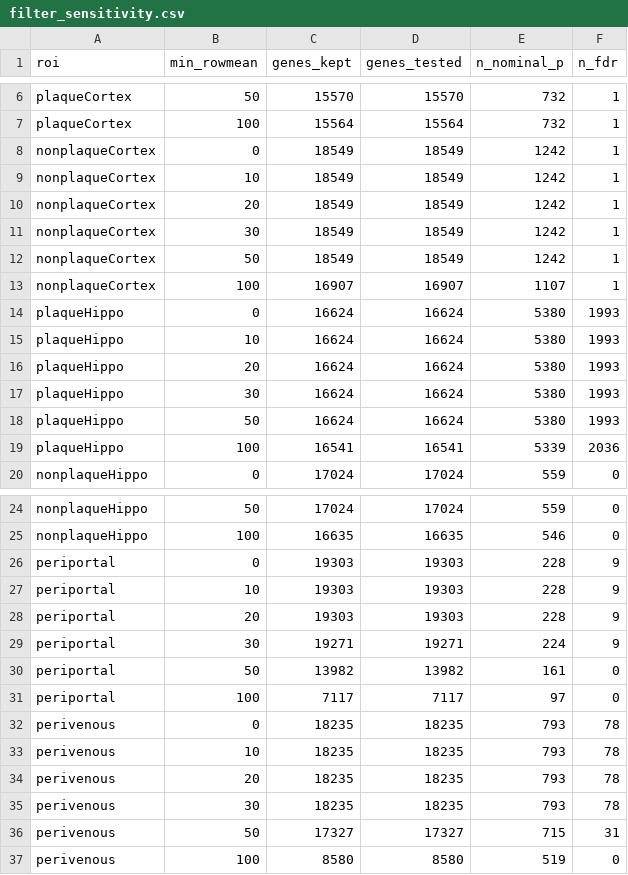
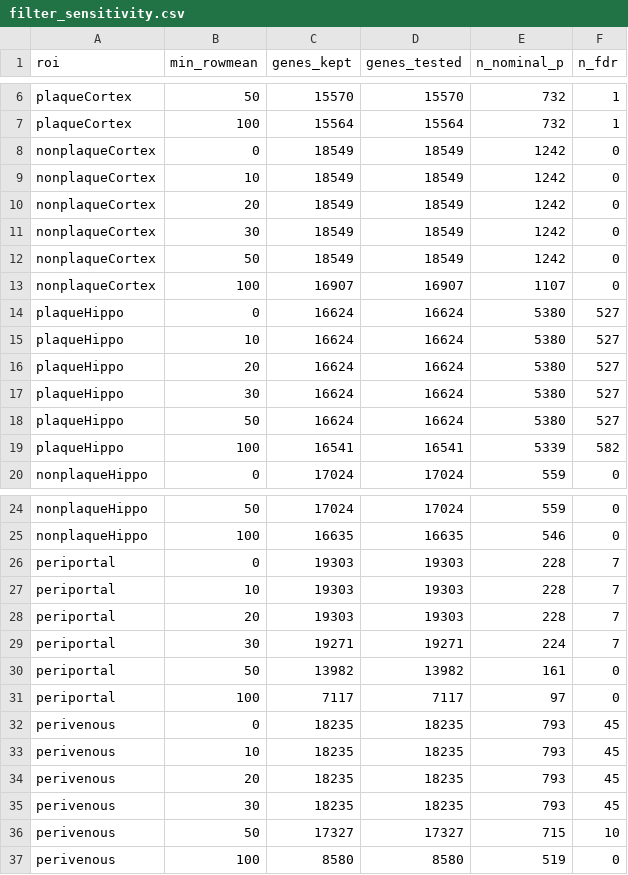
Before and after one commit to ashleyduche/liver-brain-alcohol-geomx-animal-aware, a CSV file: results/filter_sensitivity.csv, drawn as a sheet; only a part is shown, gaps mark what is left out.

```diff
--- a/results/filter_sensitivity.csv
+++ b/results/filter_sensitivity.csv
@@ -7,14 +7,14 @@ plaqueCortex,50,15570,15570,732,1
 plaqueCortex,100,15564,15564,732,1
-nonplaqueCortex,0,18549,18549,1242,1
-nonplaqueCortex,10,18549,18549,1242,1
-nonplaqueCortex,20,18549,18549,1242,1
-nonplaqueCortex,30,18549,18549,1242,1
-nonplaqueCortex,50,18549,18549,1242,1
-nonplaqueCortex,100,16907,16907,1107,1
-plaqueHippo,0,16624,16624,5380,1993
-plaqueHippo,10,16624,16624,5380,1993
-plaqueHippo,20,16624,16624,5380,1993
-plaqueHippo,30,16624,16624,5380,1993
-plaqueHippo,50,16624,16624,5380,1993
-plaqueHippo,100,16541,16541,5339,2036
+nonplaqueCortex,0,18549,18549,1242,0
+nonplaqueCortex,10,18549,18549,1242,0
+nonplaqueCortex,20,18549,18549,1242,0
+nonplaqueCortex,30,18549,18549,1242,0
+nonplaqueCortex,50,18549,18549,1242,0
+nonplaqueCortex,100,16907,16907,1107,0
+plaqueHippo,0,16624,16624,5380,527
+plaqueHippo,10,16624,16624,5380,527
+plaqueHippo,20,16624,16624,5380,527
+plaqueHippo,30,16624,16624,5380,527
+plaqueHippo,50,16624,16624,5380,527
+plaqueHippo,100,16541,16541,5339,582
 nonplaqueHippo,0,17024,17024,559,0
@@ -25,13 +25,13 @@ nonplaqueHippo,50,17024,17024,559,0
 nonplaqueHippo,100,16635,16635,546,0
-periportal,0,19303,19303,228,9
-periportal,10,19303,19303,228,9
-periportal,20,19303,19303,228,9
-periportal,30,19271,19271,224,9
+periportal,0,19303,19303,228,7
+periportal,10,19303,19303,228,7
+periportal,20,19303,19303,228,7
+periportal,30,19271,19271,224,7
 periportal,50,13982,13982,161,0
 periportal,100,7117,7117,97,0
-perivenous,0,18235,18235,793,78
-perivenous,10,18235,18235,793,78
-perivenous,20,18235,18235,793,78
-perivenous,30,18235,18235,793,78
-perivenous,50,17327,17327,715,31
+perivenous,0,18235,18235,793,45
+perivenous,10,18235,18235,793,45
+perivenous,20,18235,18235,793,45
+perivenous,30,18235,18235,793,45
+perivenous,50,17327,17327,715,10
 perivenous,100,8580,8580,519,0
```
Also changed, not shown: results/dge_summary.csv, results/label_swap_check.csv, 16 other files.
